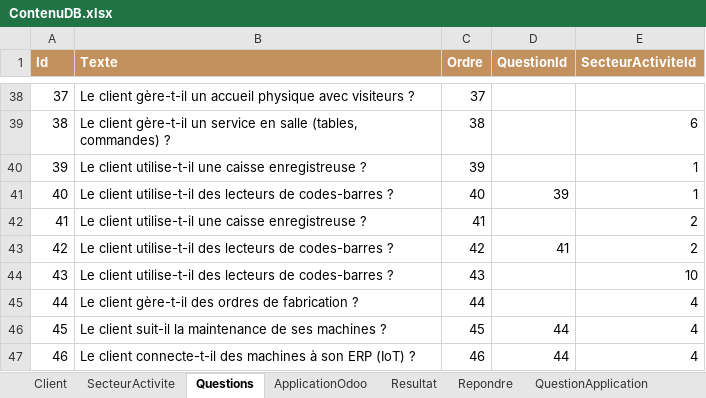
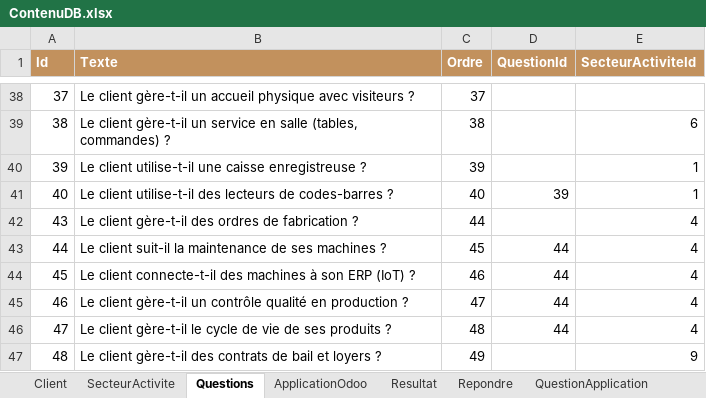
Before and after one commit to No-rmand/TPI_IDEC, an Excel workbook: ContenuDB.xlsx, sheet Questions, drawn as a sheet; only a part is shown, gaps mark what is left out; the shorter side is filled out with more unchanged rows; values as stored, in another font and other column widths than the file's, no borders; removed rows and columns are numbered as before the commit, all else as after; the diff names each change by its address in the sheet, - before the commit and + after, or states it on an @@ line.

```diff
--- a/ContenuDB.xlsx (sheet Questions)
+++ b/ContenuDB.xlsx (sheet Questions)
-row 42: 41 | Le client utilise-t-il une caisse enregistreuse ? | 41 |  | 2
-row 43: 42 | Le client utilise-t-il des lecteurs de codes-barres ? | 42 | 41 | 2
-row 44: 43 | Le client utilise-t-il des lecteurs de codes-barres ? | 43 |  | 10
@@ column A (Id) renumbered from row 42 down @@
```
Also changed, not shown: sheet ApplicationOdoo, sheet CreationListe, sheet QuestionApplication, sheet Client, sheet SecteurActivite, 36 other files.
